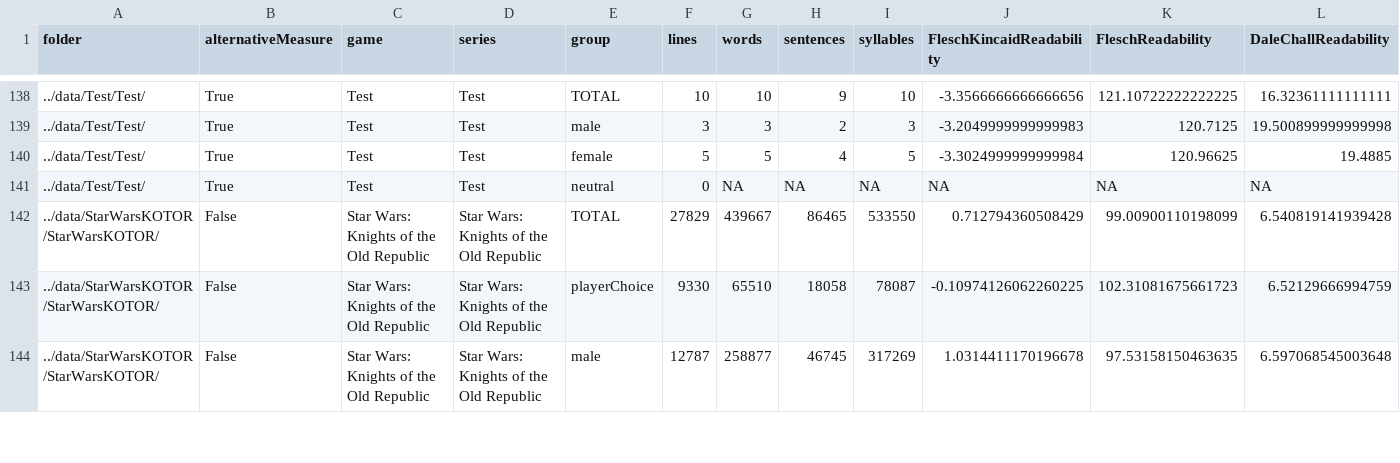
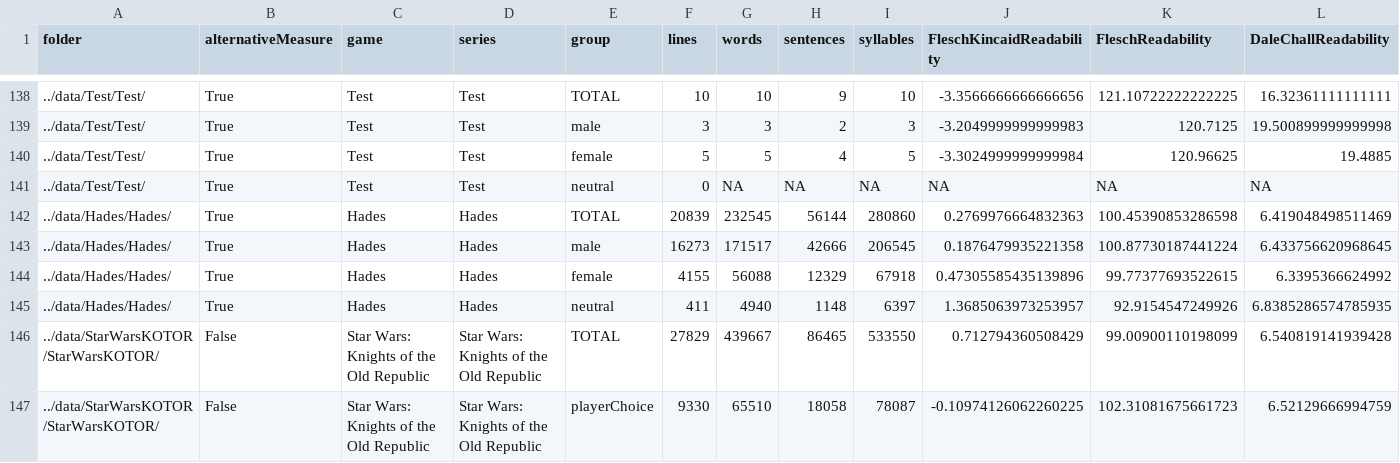
Before and after one commit to seannyD/VideoGameDialogueCorpusPublic, a CSV file: results/generalStats.csv, drawn as a sheet; only a part is shown, gaps mark what is left out; the shorter side is filled out with more unchanged rows; rows hold the shown columns only; the diff names each change by its address in the sheet, - before the commit and + after, or states it on an @@ line.

Commit message:
Add First pass of Hades

```diff
--- a/results/generalStats.csv
+++ b/results/generalStats.csv
+row 142: ../data/Hades/Hades/ | True | Hades | Hades | TOTAL | 20839 | 232545 | 56144 | 280860 | 0.2769976664832363 | 100.45390853286598 | 6.419048498511469
+row 143: ../data/Hades/Hades/ | True | Hades | Hades | male | 16273 | 171517 | 42666 | 206545 | 0.1876479935221358 | 100.87730187441224 | 6.433756620968645
+row 144: ../data/Hades/Hades/ | True | Hades | Hades | female | 4155 | 56088 | 12329 | 67918 | 0.47305585435139896 | 99.77377693522615 | 6.3395366624992
+row 145: ../data/Hades/Hades/ | True | Hades | Hades | neutral | 411 | 4940 | 1148 | 6397 | 1.3685063973253957 | 92.9154547249926 | 6.8385286574785935
```
Also changed, not shown: 8 other files.
